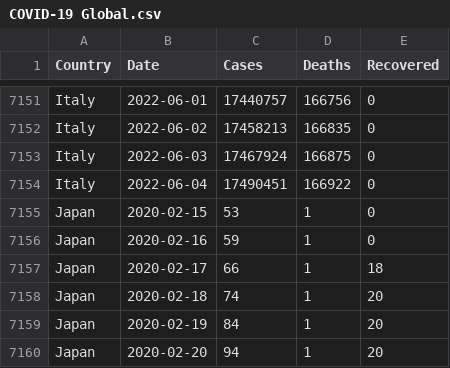
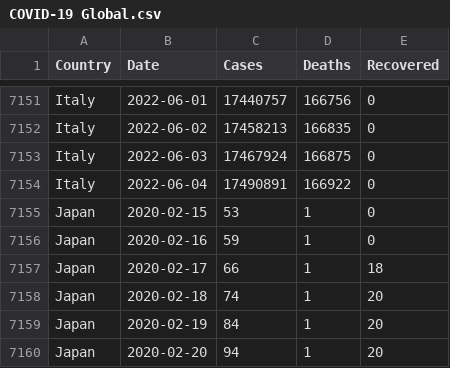
Before and after one commit to MMR-19/COVID-19-Data, a CSV file: COVID-19 Global.csv, drawn as a sheet; only a part is shown, gaps mark what is left out.

Commit message:
Global - 04/Jun/2022

```diff
--- a/COVID-19 Global.csv
+++ b/COVID-19 Global.csv
@@ -7153,3 +7153,3 @@ Italy,2022-06-02,17458213,166835,0
 Italy,2022-06-03,17467924,166875,0
-Italy,2022-06-04,17490451,166922,0
+Italy,2022-06-04,17490891,166922,0
 Japan,2020-02-15,53,1,0
```
